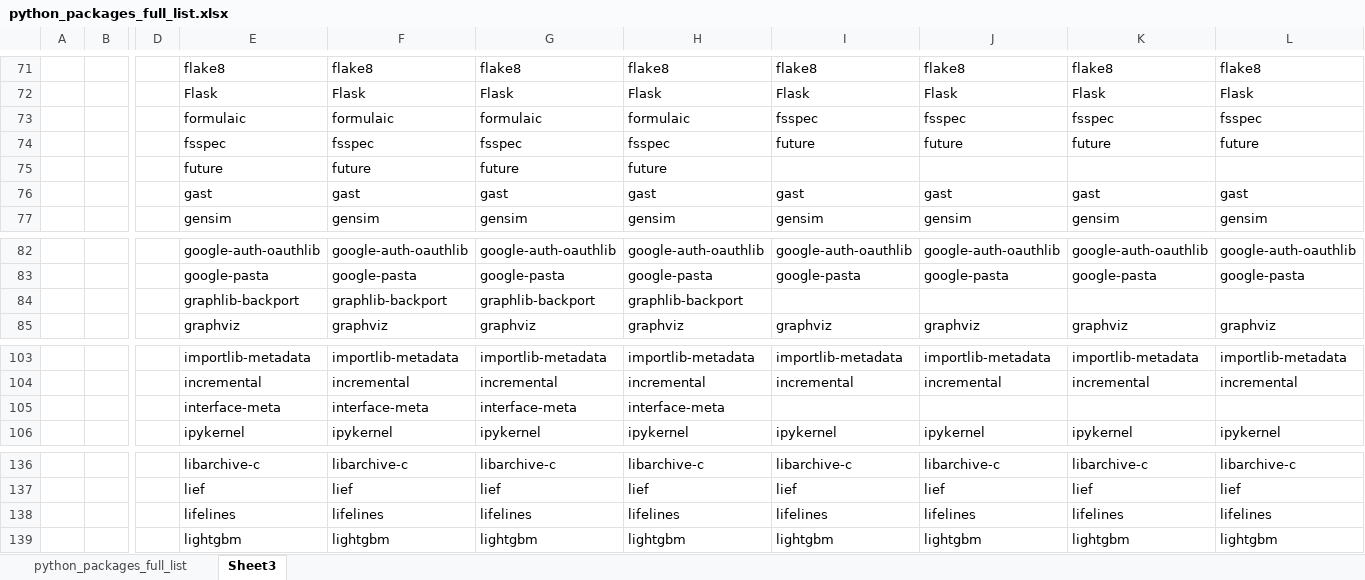
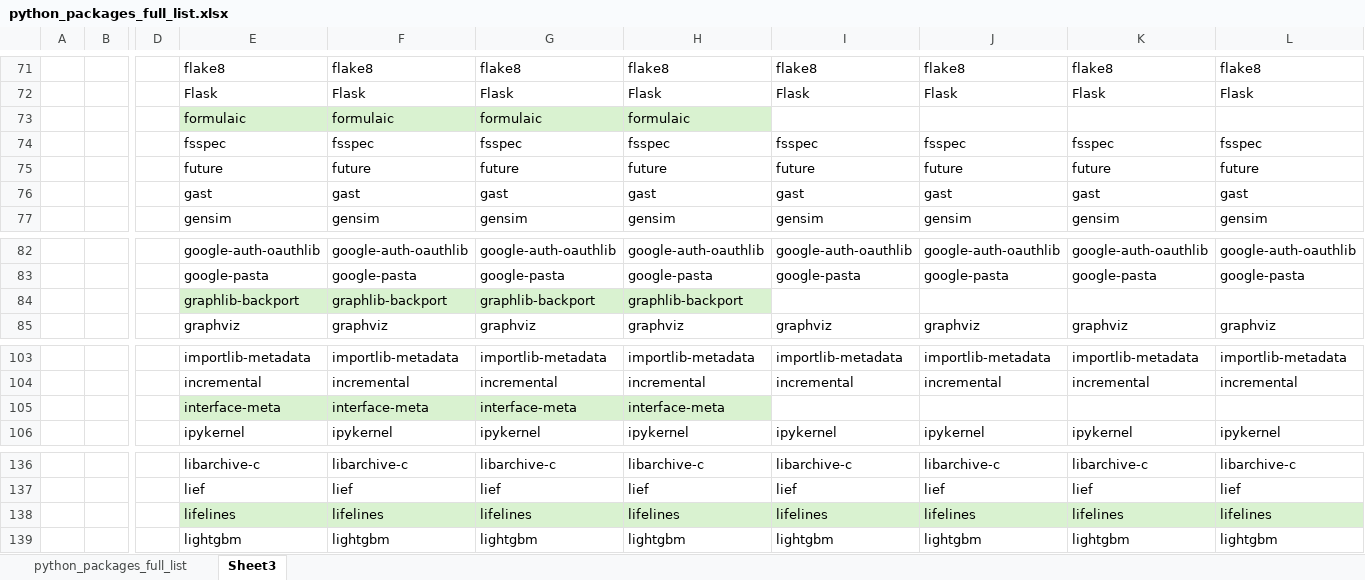
Before and after one commit to lyric2249/kaggle, an Excel workbook: ADP/python_packages_full_list.xlsx, sheet Sheet3, drawn as a sheet; only a part is shown, gaps mark what is left out; values as stored, in another font and other column widths than the file's, no borders; removed rows and columns are numbered as before the commit, all else as after; rows hold the shown columns only; the diff names each change by its address in the sheet, - before the commit and + after, or states it on an @@ line.

```diff
--- a/ADP/python_packages_full_list.xlsx (sheet Sheet3)
+++ b/ADP/python_packages_full_list.xlsx (sheet Sheet3)
+row 73:  |  |  | formulaic | formulaic | formulaic | formulaic
-E74: formulaic
+E74: fsspec
-F74: formulaic
+F74: fsspec
-G74: formulaic
+G74: fsspec
-H74: formulaic
+H74: fsspec
-E75: fsspec
+E75: future
-F75: fsspec
+F75: future
-G75: fsspec
+G75: future
-H75: fsspec
+H75: future
-row 75:  |  |  | future | future | future | future
-E84:H84 fill: none
+E84:H84 fill: #D9F2D0
-E105:H105 fill: none
+E105:H105 fill: #D9F2D0
-E138:L138 fill: none
+E138:L138 fill: #D9F2D0
```
Also changed, not shown: 3 other files.
